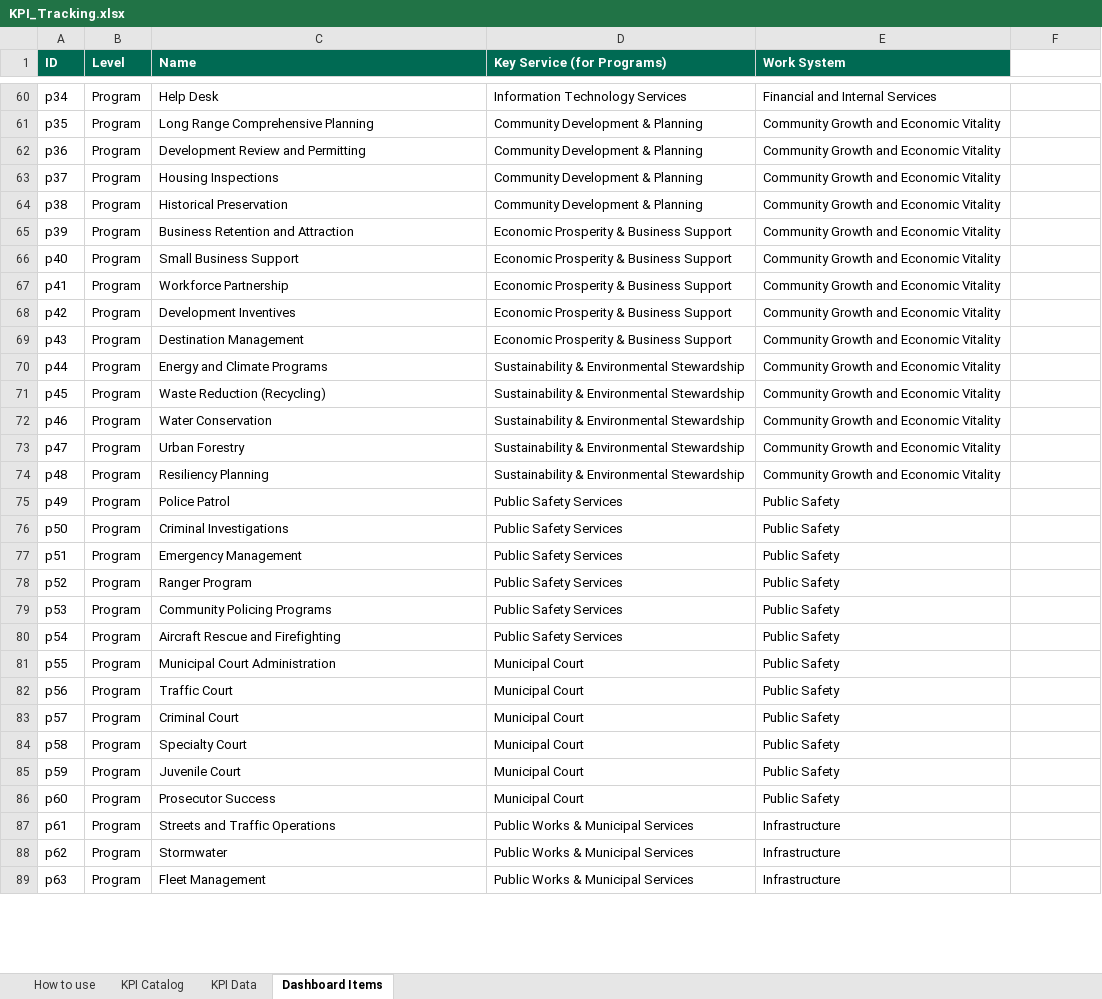
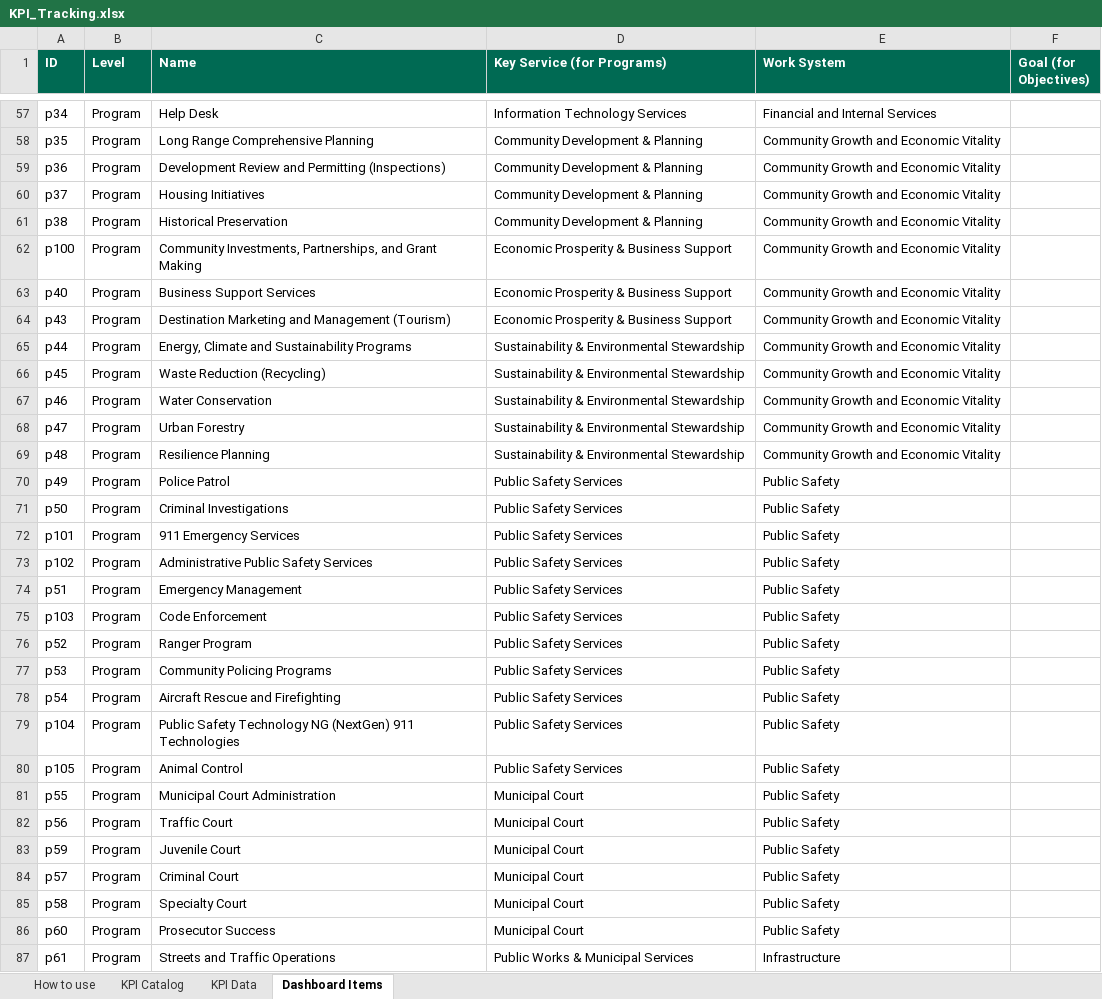
Before and after one commit to marycathrynlord-test/CoD_PerformanceDash_External, an Excel workbook: KPI_Tracking.xlsx, sheet Dashboard Items, drawn as a sheet; only a part is shown, gaps mark what is left out; the shorter side is filled out with more unchanged rows; values as stored, in another font and other column widths than the file's, no borders; charts and pictures not drawn; removed rows and columns are numbered as before the commit, all else as after; the diff covers the shown part only; the diff names each change by its address in the sheet, - before the commit and + after, or states it on an @@ line.

Commit message:
changing program names to align

```diff
--- a/KPI_Tracking.xlsx (sheet Dashboard Items)
+++ b/KPI_Tracking.xlsx (sheet Dashboard Items)
-F1: (empty)
+F1: Goal (for Objectives)
-F1 fill: none
+F1 fill: #006A53
-C59 (Name): Development Review and Permitting
+C59 (Name): Development Review and Permitting (Inspections)
-C60 (Name): Housing Inspections
+C60 (Name): Housing Initiatives
-A62 (ID): p39
+A62 (ID): p100
-C62 (Name): Business Retention and Attraction
+C62 (Name): Community Investments, Partnerships, and Grant Making
-C63 (Name): Small Business Support
+C63 (Name): Business Support Services
-row 67: p41 | Program | Workforce Partnership | Economic Prosperity & Business Support | Community Growth and Economic Vitality
-row 68: p42 | Program | Development Inventives | Economic Prosperity & Business Support | Community Growth and Economic Vitality
-C64 (Name): Destination Management
+C64 (Name): Destination Marketing and Management (Tourism)
-C65 (Name): Energy and Climate Programs
+C65 (Name): Energy, Climate and Sustainability Programs
-C69 (Name): Resiliency Planning
+C69 (Name): Resilience Planning
+row 72: p101 | Program | 911 Emergency Services | Public Safety Services | Public Safety
+row 73: p102 | Program | Administrative Public Safety Services | Public Safety Services | Public Safety
+row 75: p103 | Program | Code Enforcement | Public Safety Services | Public Safety
+row 79: p104 | Program | Public Safety Technology NG (NextGen) 911 Technologies | Public Safety Services | Public Safety
+row 80: p105 | Program | Animal Control | Public Safety Services | Public Safety
@@ row 85 moved to row 83: p59 @@
```
Also changed, not shown: 41 added rows, 9 removed rows and 18 edited cells elsewhere in this sheet, sheet How to use, sheet KPI Catalog, formulas that keep their value, 4 other files.
